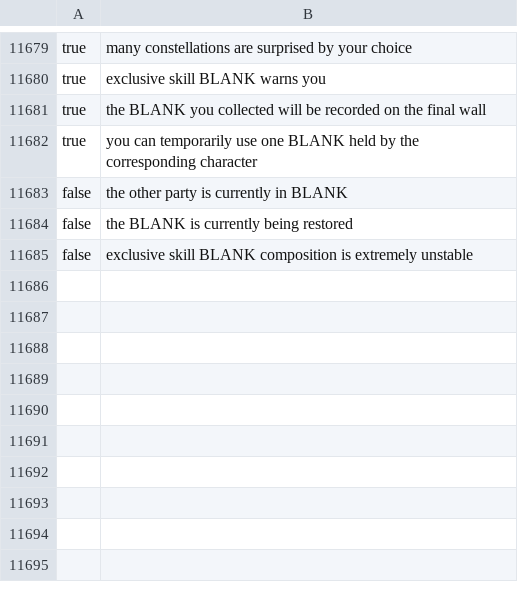
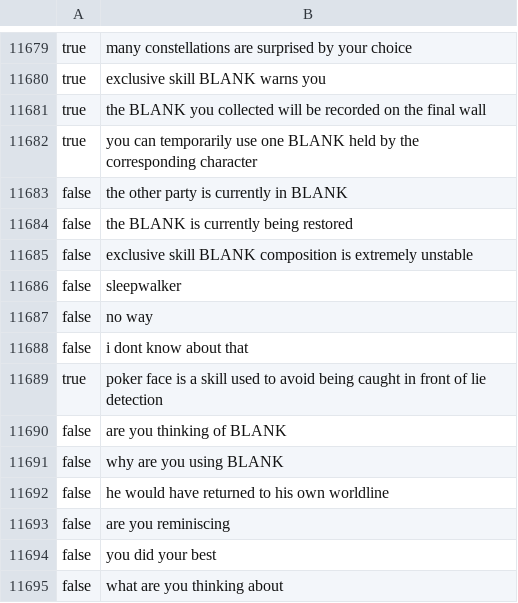
Before and after one commit to solitaryreader/ORV-Reader, a CSV file: scripts/side/data.csv, drawn as a sheet; only a part is shown, gaps mark what is left out.

```diff
--- a/scripts/side/data.csv
+++ b/scripts/side/data.csv
@@ -11685 +11685,11 @@ false,the BLANK is currently being restored
 false,exclusive skill BLANK composition is extremely unstable
+false,sleepwalker
+false,no way
+false,i dont know about that
+true,poker face is a skill used to avoid being caught in front of lie detection
+false,are you thinking of BLANK
+false,why are you using BLANK
+false,he would have returned to his own worldline
+false,are you reminiscing
+false,you did your best
+false,what are you thinking about
```
Also changed, not shown: 6 other files.
